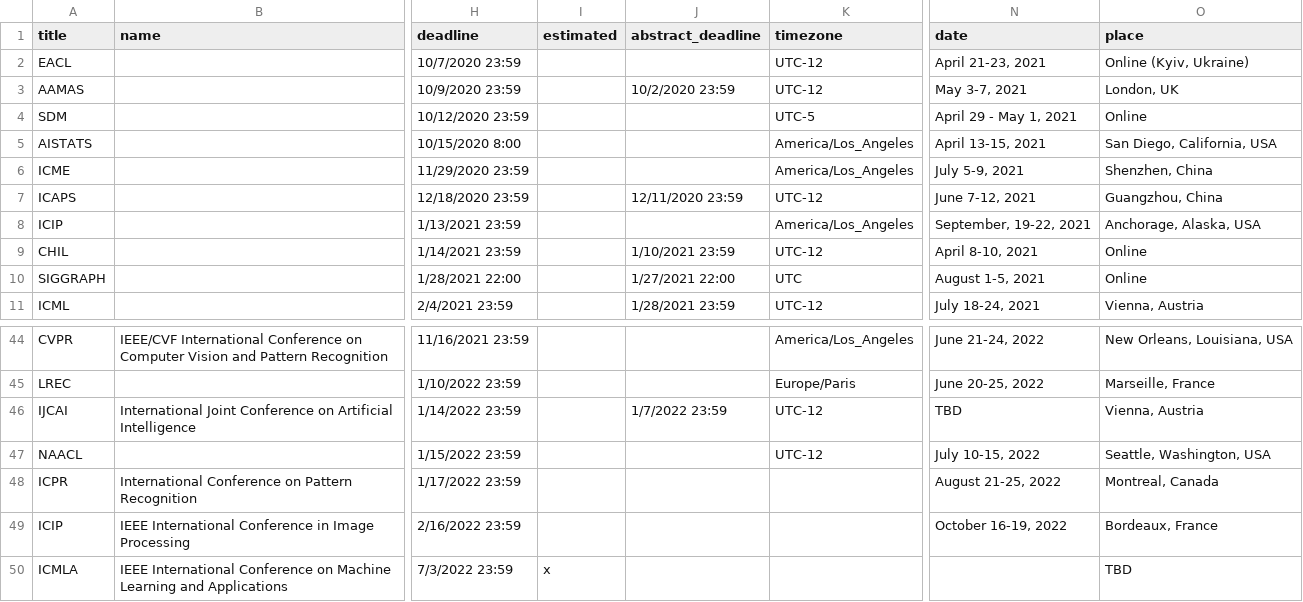
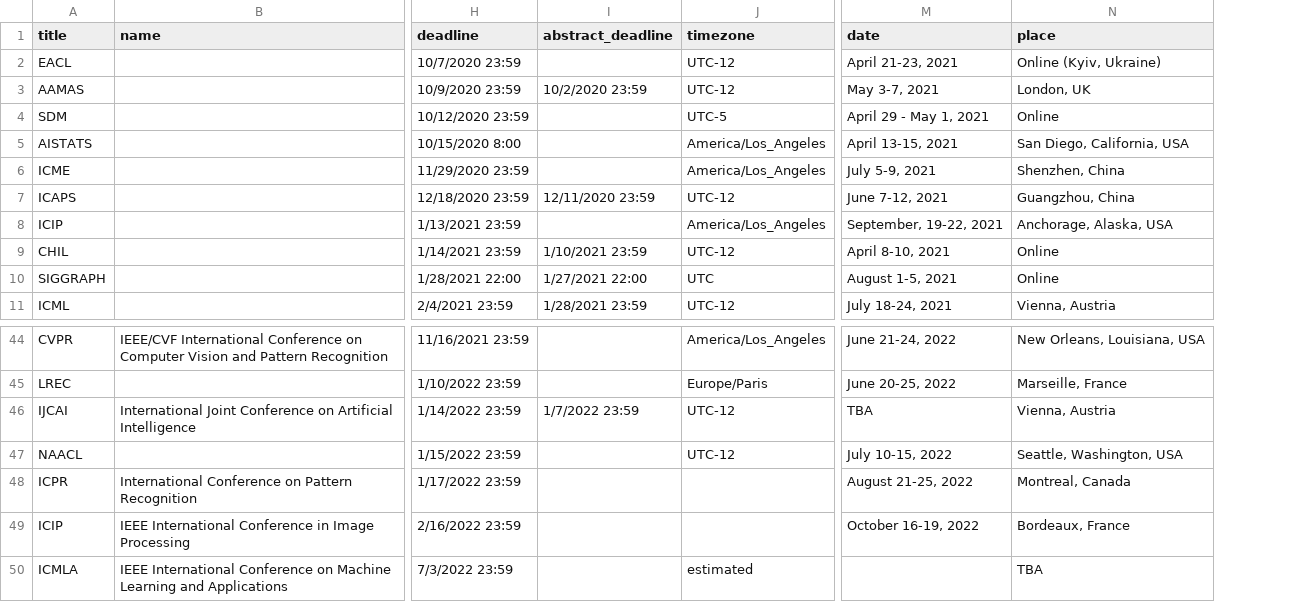
Before and after one commit to syang11/submission-deadlines, a CSV file: _data/conferences.csv, drawn as a sheet; only a part is shown, gaps mark what is left out; removed rows and columns are numbered as before the commit, all else as after; the diff names each change by its address in the sheet, - before the commit and + after, or states it on an @@ line.

Commit message:
feat: move 'estimated' to timezone column

```diff
--- a/_data/conferences.csv
+++ b/_data/conferences.csv
-column I (estimated), row 50: x
-M46 (date): TBD
+M46 (date): TBA
-J50 (timezone): (empty)
+J50 (timezone): estimated
-N50 (place): TBD
+N50 (place): TBA
```
Also changed, not shown: 2 other files.
